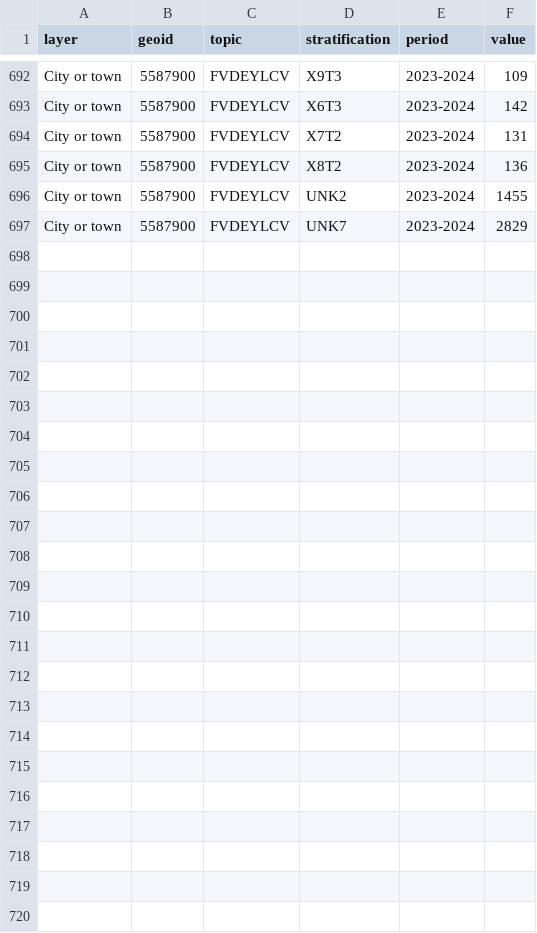
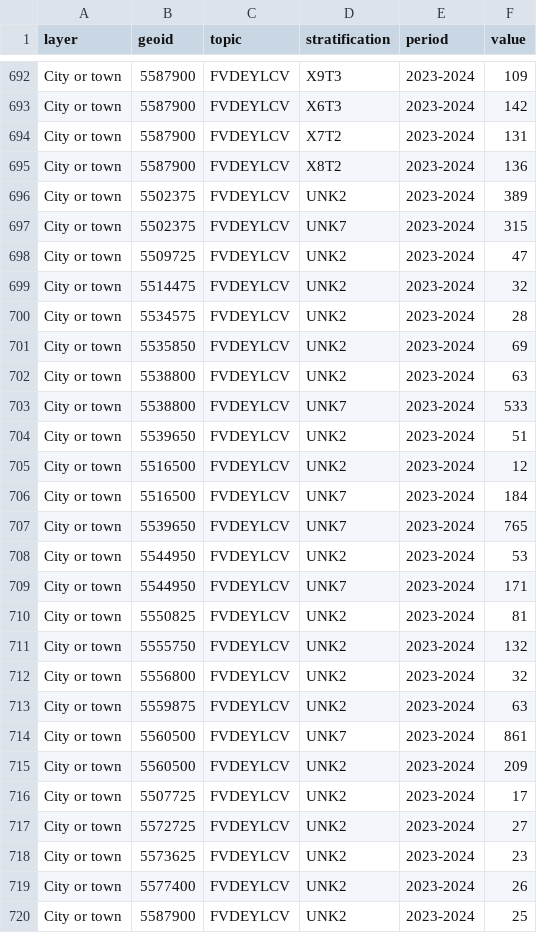
Before and after one commit to shaazanaam/__wes_dataProcessor__, a CSV file: transformed_city-town_data.csv, drawn as a sheet; only a part is shown, gaps mark what is left out.

```diff
--- a/transformed_city-town_data.csv
+++ b/transformed_city-town_data.csv
@@ -695,3 +695,26 @@ City or town,5587900,FVDEYLCV,X7T2,2023-2024,131
 City or town,5587900,FVDEYLCV,X8T2,2023-2024,136
-City or town,5587900,FVDEYLCV,UNK2,2023-2024,1455
-City or town,5587900,FVDEYLCV,UNK7,2023-2024,2829
+City or town,5502375,FVDEYLCV,UNK2,2023-2024,389
+City or town,5502375,FVDEYLCV,UNK7,2023-2024,315
+City or town,5509725,FVDEYLCV,UNK2,2023-2024,47
+City or town,5514475,FVDEYLCV,UNK2,2023-2024,32
+City or town,5534575,FVDEYLCV,UNK2,2023-2024,28
+City or town,5535850,FVDEYLCV,UNK2,2023-2024,69
+City or town,5538800,FVDEYLCV,UNK2,2023-2024,63
+City or town,5538800,FVDEYLCV,UNK7,2023-2024,533
+City or town,5539650,FVDEYLCV,UNK2,2023-2024,51
+City or town,5516500,FVDEYLCV,UNK2,2023-2024,12
+City or town,5516500,FVDEYLCV,UNK7,2023-2024,184
+City or town,5539650,FVDEYLCV,UNK7,2023-2024,765
+City or town,5544950,FVDEYLCV,UNK2,2023-2024,53
+City or town,5544950,FVDEYLCV,UNK7,2023-2024,171
+City or town,5550825,FVDEYLCV,UNK2,2023-2024,81
+City or town,5555750,FVDEYLCV,UNK2,2023-2024,132
+City or town,5556800,FVDEYLCV,UNK2,2023-2024,32
+City or town,5559875,FVDEYLCV,UNK2,2023-2024,63
+City or town,5560500,FVDEYLCV,UNK7,2023-2024,861
+City or town,5560500,FVDEYLCV,UNK2,2023-2024,209
+City or town,5507725,FVDEYLCV,UNK2,2023-2024,17
+City or town,5572725,FVDEYLCV,UNK2,2023-2024,27
+City or town,5573625,FVDEYLCV,UNK2,2023-2024,23
+City or town,5577400,FVDEYLCV,UNK2,2023-2024,26
+City or town,5587900,FVDEYLCV,UNK2,2023-2024,25
```
Also changed, not shown: transformed_county-layer_data.csv, transformed_zipcode_data.csv, 4 other files.
